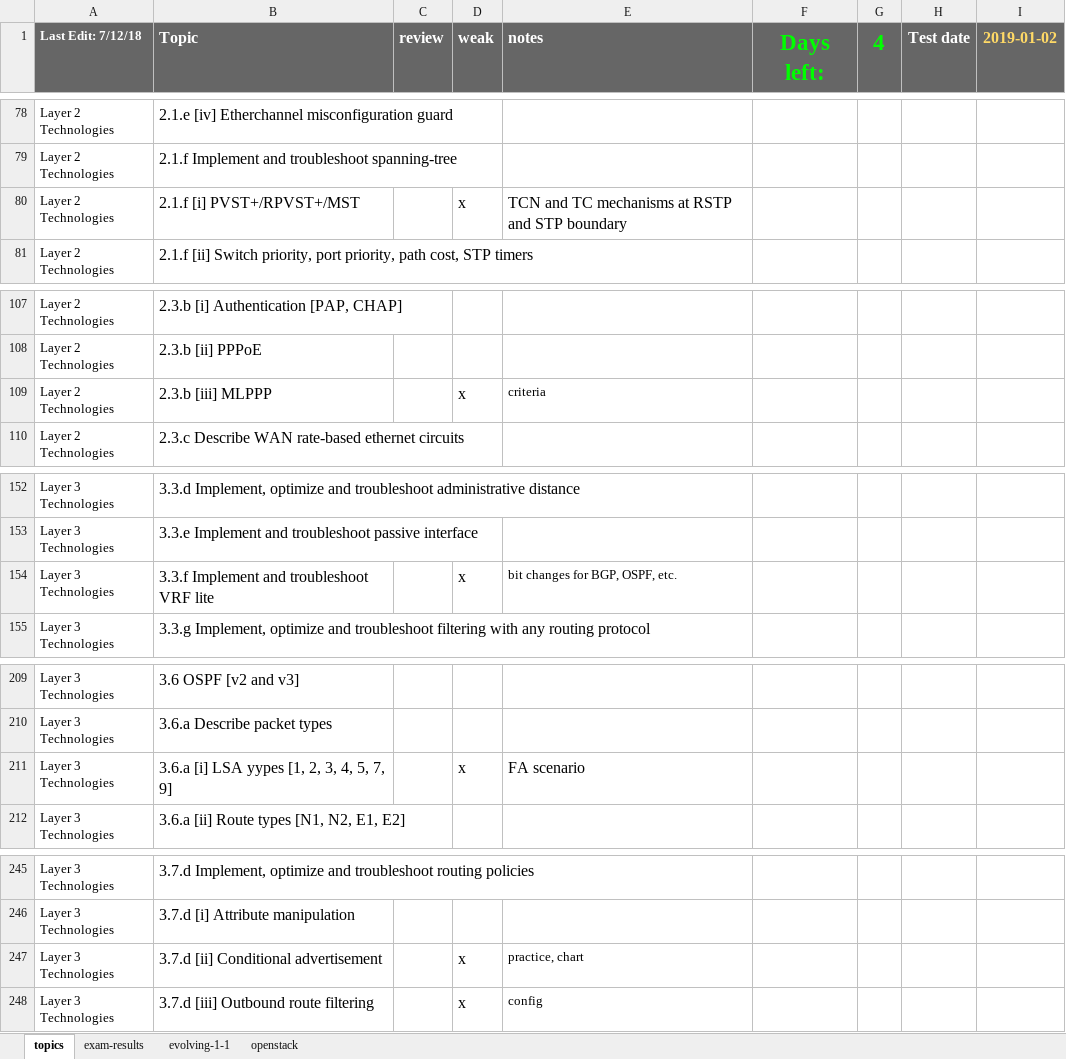
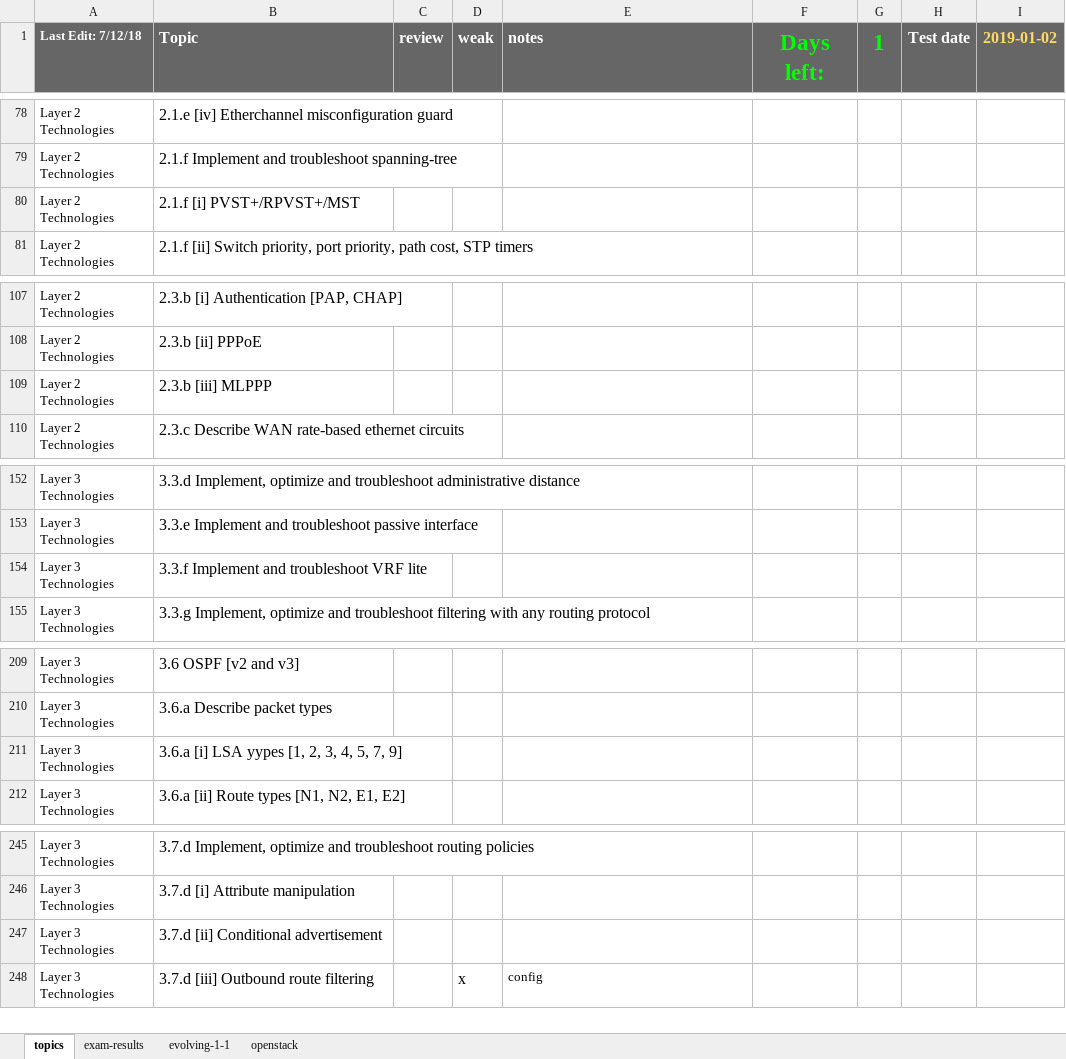
Before and after one commit to thelantamer/notes, an Excel workbook: written-blueprint-checklist.xlsx, sheet topics, drawn as a sheet; only a part is shown, gaps mark what is left out; values as stored, in another font and other column widths than the file's, no borders; conditional formats not drawn; the diff covers the shown part only; the diff names each change by its address in the sheet, - before the commit and + after, or states it on an @@ line.

```diff
--- a/written-blueprint-checklist.xlsx (sheet topics)
+++ b/written-blueprint-checklist.xlsx (sheet topics)
-G1: 4
+G1: 1
-D80 (weak): x
+D80 (weak): (empty)
-E80 (notes): TCN and TC mechanisms at RSTP and STP boundary
+E80 (notes): (empty)
-D109 (weak): x
+D109 (weak): (empty)
-E109 (notes): criteria
+E109 (notes): (empty)
-D154 (weak): x
+D154 (weak): (empty)
-E154 (notes): bit changes for BGP, OSPF, etc.
+E154 (notes): (empty)
-D211 (weak): x
+D211 (weak): (empty)
-E211 (notes): FA scenario
+E211 (notes): (empty)
-D247 (weak): x
+D247 (weak): (empty)
-E247 (notes): practice, chart
+E247 (notes): (empty)
```
Also changed, not shown: 26 edited cells elsewhere in this sheet, written-exam-memory-drills.xlsx.
